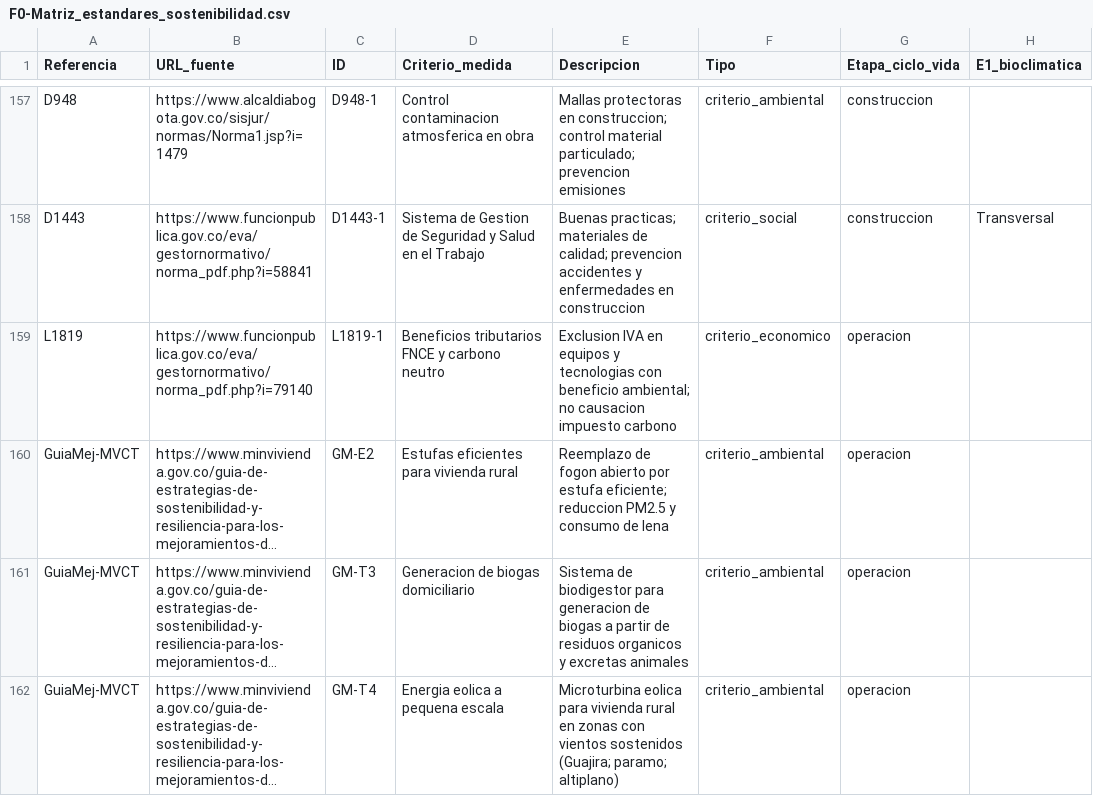
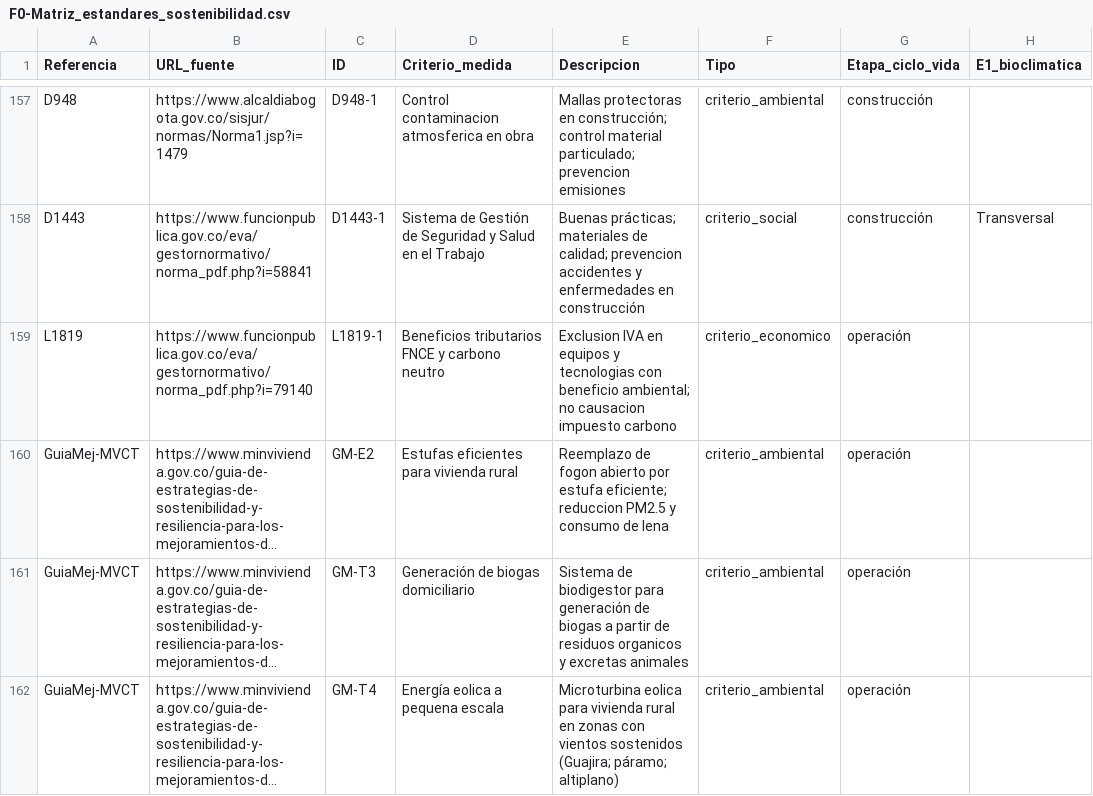
Before and after one commit to anamamoreno/Arquitectura-rural, a CSV file: docs/F0-Matriz_estandares_sostenibilidad.csv, drawn as a sheet; only a part is shown, gaps mark what is left out; long unchanged cells end in …; the diff covers the shown part only; the diff names each change by its address in the sheet, - before the commit and + after, or states it on an @@ line.

Commit message:
Tildes M1, Tutorial v0.3, Resumen ejecutivo, mini-tutorial app local
M1 — Corrección de tildes:
- 211 ocurrencias corregidas en columnas de texto libre (Criterio_medida, Descripcion, Notas, Parametro_indicador): construcción, ventilación, energía, diseño, género, gestión, etc.
- 54 filas de Etapa_ciclo_vida normalizadas (operación, diseño, construcción, pre-diseño, extracción/manufactura) — había mezcla preexistente con/sin tildes
- Filas y referencias intactas (191 filas, 26 referencias)
- Categóricos de filtros (Tipo, Subsistema, Caracter_legal, Nivel_cumplimiento, Clima, etc.) NO modificados — preserva el filtrado de la app

Documentación:
- F0-Tutorial_Matriz_estandares.md v0.3 — actualizado a 191 filas, 26 referencias, 20 campos. Refleja URL_fuente, criterio_metodologico, valores Principal/Complementario/Transversal en ejes, nombres completos en Subsistema
- F0-Lista_referencias_y_aportes.md — corregida inconsistencia 189→191 filas en encabezado
- F0-Resumen_ejecutivo_avance.md (nuevo) v1.0 — resumen del estado actual del Producto 1 (estrategia, protocolo, matrices, glosario, app)
- Como_correr_app_local.md (nuevo) — mini-tutorial de despliegue local para nuevos usuarios (clone, venv, dependencias, lanzar, validar M2, troubleshooting)

```diff
--- a/docs/F0-Matriz_estandares_sostenibilidad.csv
+++ b/docs/F0-Matriz_estandares_sostenibilidad.csv
-E157 (Descripcion): …protectoras en construccion; control material…
+E157 (Descripcion): …protectoras en construcción; control material…
-G157:G158 (Etapa_ciclo_vida): construccion
+G157:G158 (Etapa_ciclo_vida): construcción
-D158 (Criterio_medida): Sistema de Gestion de Seguridad…
+D158 (Criterio_medida): Sistema de Gestión de Seguridad…
-E158 (Descripcion): Buenas practicas; materiales de calidad; prevencion accidentes y enfermedades en construccion
+E158 (Descripcion): Buenas prácticas; materiales de calidad; prevencion accidentes y enfermedades en construcción
-G159:G162 (Etapa_ciclo_vida): operacion
+G159:G162 (Etapa_ciclo_vida): operación
-D161 (Criterio_medida): Generacion de biogas domiciliario
+D161 (Criterio_medida): Generación de biogas domiciliario
-E161 (Descripcion): …biodigestor para generacion de biogas…
+E161 (Descripcion): …biodigestor para generación de biogas…
-D162 (Criterio_medida): Energia eolica a pequena escala
+D162 (Criterio_medida): Energía eolica a pequena escala
-E162 (Descripcion): …sostenidos (Guajira; paramo; altiplano)
+E162 (Descripcion): …sostenidos (Guajira; páramo; altiplano)
```
Also changed, not shown: 157 edited cells elsewhere in this file, 17 other files.
